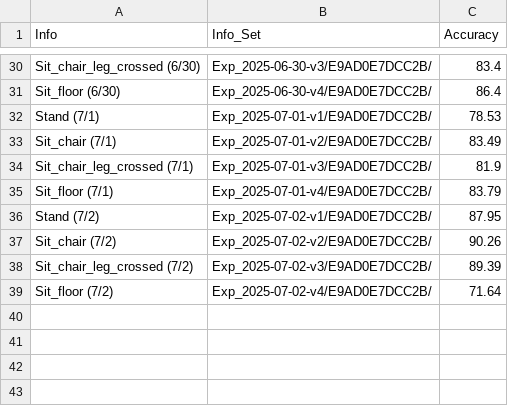
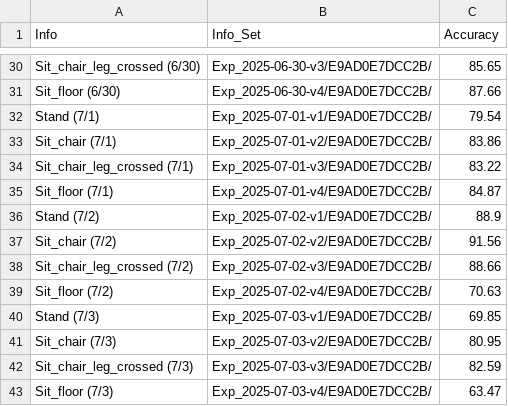
Before and after one commit to Hunminlee/Neural_Computing_Interface_MindForce, a CSV file: Results/Baseline_results_train_with_1data_H.csv, drawn as a sheet; only a part is shown, gaps mark what is left out; the diff covers the shown part only; the diff names each change by its address in the sheet, - before the commit and + after, or states it on an @@ line.

```diff
--- a/Results/Baseline_results_train_with_1data_H.csv
+++ b/Results/Baseline_results_train_with_1data_H.csv
-C30 (Accuracy): 83.4
+C30 (Accuracy): 85.65
-C31 (Accuracy): 86.4
+C31 (Accuracy): 87.66
-C32 (Accuracy): 78.53
+C32 (Accuracy): 79.54
-C33 (Accuracy): 83.49
+C33 (Accuracy): 83.86
-C34 (Accuracy): 81.9
+C34 (Accuracy): 83.22
-C35 (Accuracy): 83.79
+C35 (Accuracy): 84.87
-C36 (Accuracy): 87.95
+C36 (Accuracy): 88.9
-C37 (Accuracy): 90.26
+C37 (Accuracy): 91.56
-C38 (Accuracy): 89.39
+C38 (Accuracy): 88.66
-C39 (Accuracy): 71.64
+C39 (Accuracy): 70.63
+row 40: Stand (7/3) | Exp_2025-07-03-v1/E9AD0E7DCC2B/ | 69.85
+row 41: Sit_chair (7/3) | Exp_2025-07-03-v2/E9AD0E7DCC2B/ | 80.95
+row 42: Sit_chair_leg_crossed (7/3) | Exp_2025-07-03-v3/E9AD0E7DCC2B/ | 82.59
+row 43: Sit_floor (7/3) | Exp_2025-07-03-v4/E9AD0E7DCC2B/ | 63.47
```
Also changed, not shown: 27 edited cells elsewhere in this file, Results/Baseline_results_train_with_10data_H.csv, Results/Baseline_results_train_with_14data_H.csv, 9 other files.
